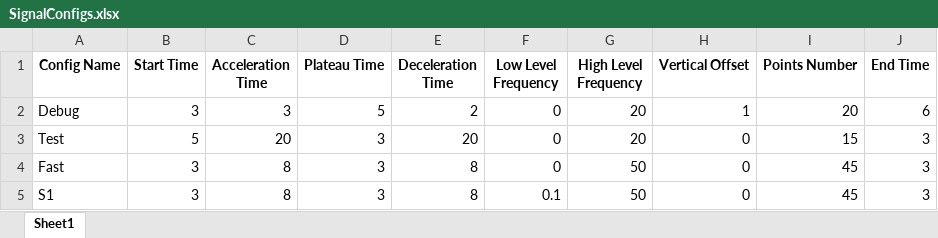
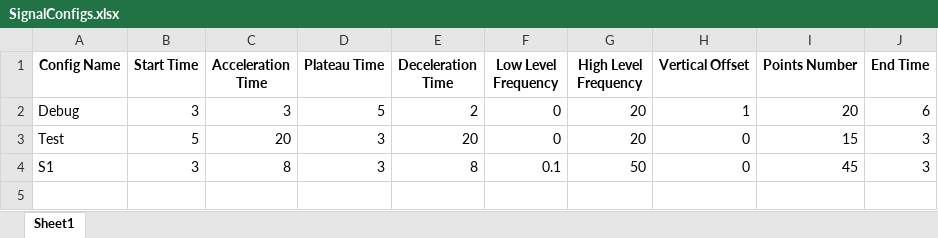
Before and after one commit to PashaIanko/DeltaCP-Application, an Excel workbook: SignalGenerationConfigs/UserSignalConfigs/SignalConfigs.xlsx, sheet Sheet1, drawn as a sheet; values as stored, in another font and other column widths than the file's, no borders; the diff names each change by its address in the sheet, - before the commit and + after, or states it on an @@ line.

```diff
--- a/SignalGenerationConfigs/UserSignalConfigs/SignalConfigs.xlsx (sheet Sheet1)
+++ b/SignalGenerationConfigs/UserSignalConfigs/SignalConfigs.xlsx (sheet Sheet1)
-row 4: Fast | 3 | 8 | 3 | 8 | 0 | 50 | 0 | 45 | 3
```
Also changed, not shown: 3 other files.
